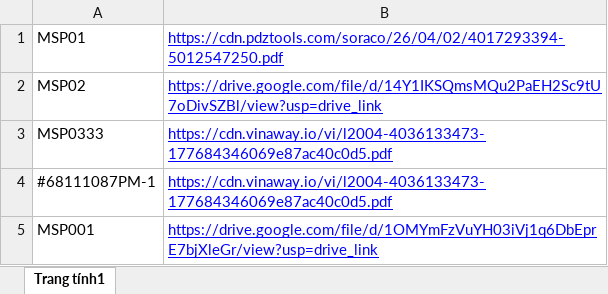
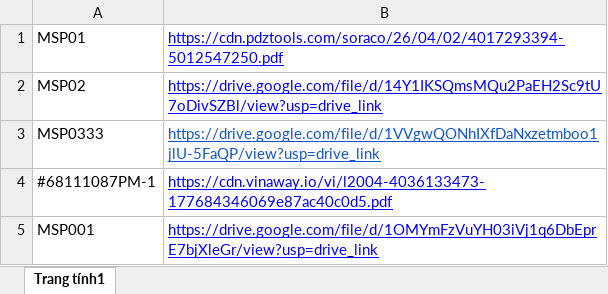
Before and after one commit to tranquangduc2k1-lgtm/NTH, an Excel workbook: data.xlsx, sheet Trang tính1, drawn as a sheet; only a part is shown; values as stored, in another font and other column widths than the file's, no borders; the diff names each change by its address in the sheet, - before the commit and + after, or states it on an @@ line.

```diff
--- a/data.xlsx (sheet Trang tính1)
+++ b/data.xlsx (sheet Trang tính1)
-B3: https://cdn.vinaway.io/vi/l2004-4036133473-177684346069e87ac40c0d5.pdf
+B3: https://drive.google.com/file/d/1VVgwQONhIXfDaNxzetmboo1jlU-5FaQP/view?usp=drive_link
-B3 text colour: #0000FF
+B3 text colour: #1155CC
```
Also changed, not shown: 1 other file.
